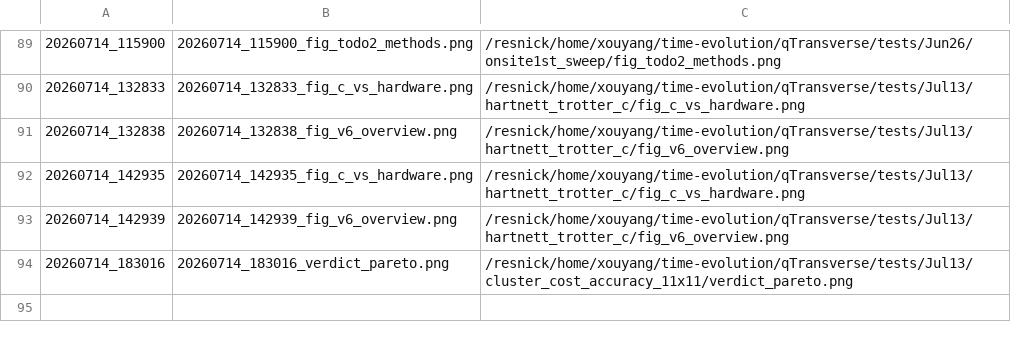
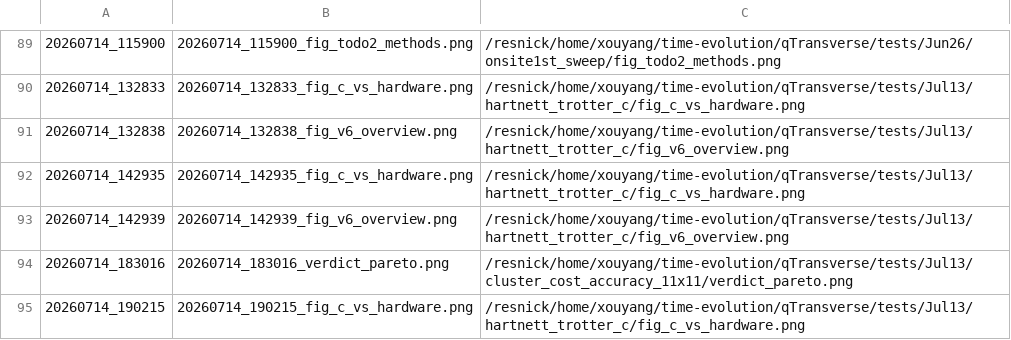
Before and after one commit to Xiaoyu-Ouyang/image-host, a TSV file: MANIFEST.tsv, drawn as a sheet; only a part is shown, gaps mark what is left out.

Commit message:
upload_fig: 20260714_190215 (1 file(s))
20260714_190215_fig_c_vs_hardware.png <- /resnick/home/xouyang/time-evolution/qTransverse/tests/Jul13/hartnett_trotter_c/fig_c_vs_hardware.png

```diff
--- a/MANIFEST.tsv
+++ b/MANIFEST.tsv
@@ -94 +94,2 @@
 20260714_183016	20260714_183016_verdict_pareto.png	/resnick/home/xouyang/time-evolution/qTransverse/tests/Jul13/cluster_cost_accuracy_11x11/verdict_pareto.png
+20260714_190215	20260714_190215_fig_c_vs_hardware.png	/resnick/home/xouyang/time-evolution/qTransverse/tests/Jul13/hartnett_trotter_c/fig_c_vs_hardware.png
```
Also changed, not shown: 1 other file.
